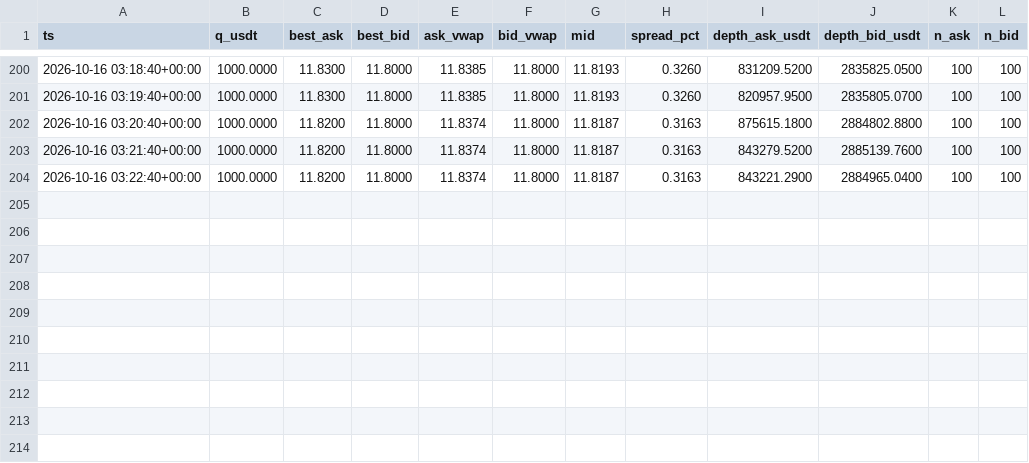
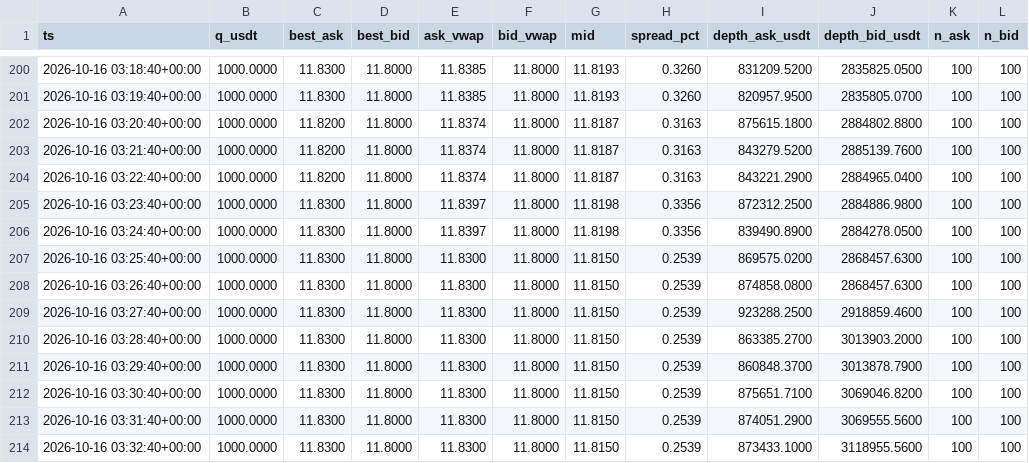
Before and after one commit to bvillag/observatorio-bobusd, a CSV file: data/csv/p2p_2026-10-16.csv, drawn as a sheet; only a part is shown, gaps mark what is left out; the diff names each change by its address in the sheet, - before the commit and + after, or states it on an @@ line.

```diff
--- a/data/csv/p2p_2026-10-16.csv
+++ b/data/csv/p2p_2026-10-16.csv
+row 205: 2026-10-16 03:23:40+00:00 | 1000.0000 | 11.8300 | 11.8000 | 11.8397 | 11.8000 | 11.8198 | 0.3356 | 872312.2500 | 2884886.9800 | 100 | 100
+row 206: 2026-10-16 03:24:40+00:00 | 1000.0000 | 11.8300 | 11.8000 | 11.8397 | 11.8000 | 11.8198 | 0.3356 | 839490.8900 | 2884278.0500 | 100 | 100
+row 207: 2026-10-16 03:25:40+00:00 | 1000.0000 | 11.8300 | 11.8000 | 11.8300 | 11.8000 | 11.8150 | 0.2539 | 869575.0200 | 2868457.6300 | 100 | 100
+row 208: 2026-10-16 03:26:40+00:00 | 1000.0000 | 11.8300 | 11.8000 | 11.8300 | 11.8000 | 11.8150 | 0.2539 | 874858.0800 | 2868457.6300 | 100 | 100
+row 209: 2026-10-16 03:27:40+00:00 | 1000.0000 | 11.8300 | 11.8000 | 11.8300 | 11.8000 | 11.8150 | 0.2539 | 923288.2500 | 2918859.4600 | 100 | 100
+row 210: 2026-10-16 03:28:40+00:00 | 1000.0000 | 11.8300 | 11.8000 | 11.8300 | 11.8000 | 11.8150 | 0.2539 | 863385.2700 | 3013903.2000 | 100 | 100
+row 211: 2026-10-16 03:29:40+00:00 | 1000.0000 | 11.8300 | 11.8000 | 11.8300 | 11.8000 | 11.8150 | 0.2539 | 860848.3700 | 3013878.7900 | 100 | 100
+row 212: 2026-10-16 03:30:40+00:00 | 1000.0000 | 11.8300 | 11.8000 | 11.8300 | 11.8000 | 11.8150 | 0.2539 | 875651.7100 | 3069046.8200 | 100 | 100
+row 213: 2026-10-16 03:31:40+00:00 | 1000.0000 | 11.8300 | 11.8000 | 11.8300 | 11.8000 | 11.8150 | 0.2539 | 874051.2900 | 3069555.5600 | 100 | 100
+row 214: 2026-10-16 03:32:40+00:00 | 1000.0000 | 11.8300 | 11.8000 | 11.8300 | 11.8000 | 11.8150 | 0.2539 | 873433.1000 | 3118955.5600 | 100 | 100
```
Also changed, not shown: data/csv/p2p.csv, 2 other files.
